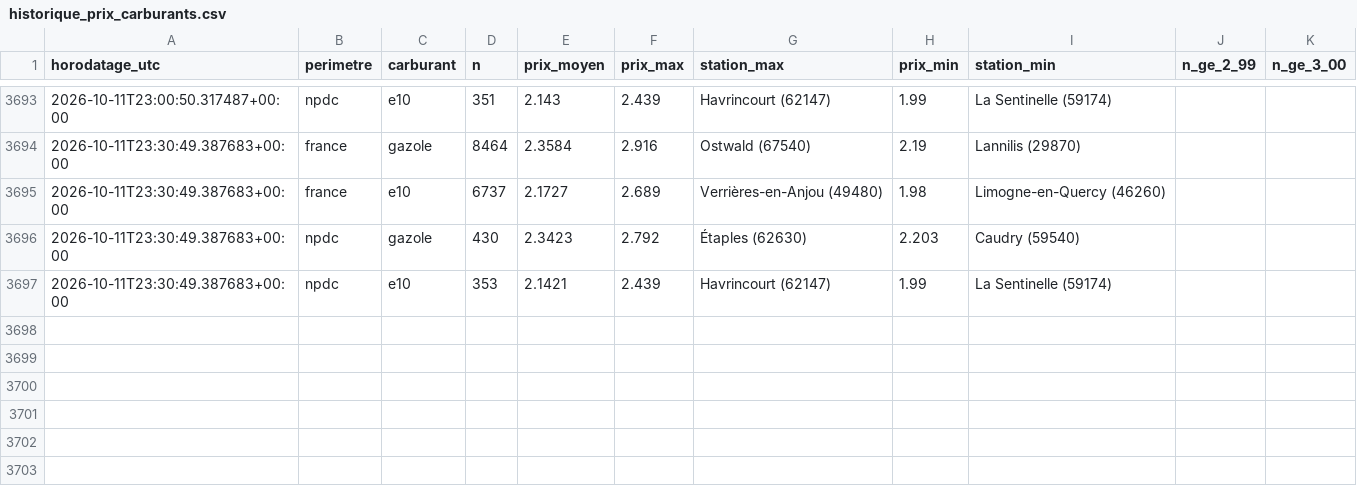
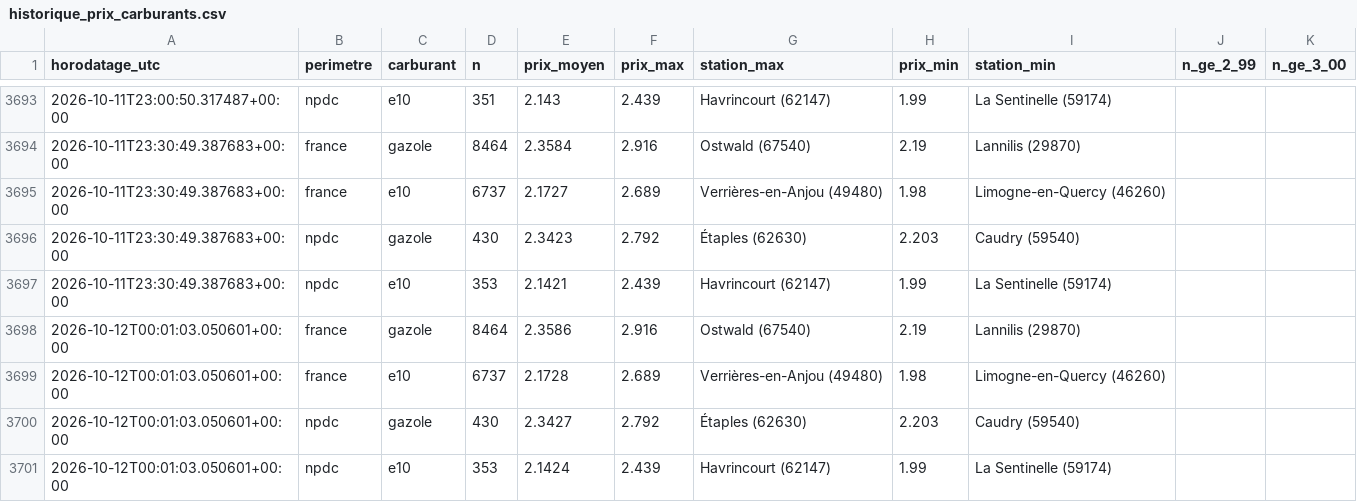
Before and after one commit to JulienDepelchin/veille-carburants, a CSV file: historique_prix_carburants.csv, drawn as a sheet; only a part is shown, gaps mark what is left out; the diff names each change by its address in the sheet, - before the commit and + after, or states it on an @@ line.

```diff
--- a/historique_prix_carburants.csv
+++ b/historique_prix_carburants.csv
+row 3698: 2026-10-12T00:01:03.050601+00:00 | france | gazole | 8464 | 2.3586 | 2.916 | Ostwald (67540) | 2.19 | Lannilis (29870)
+row 3699: 2026-10-12T00:01:03.050601+00:00 | france | e10 | 6737 | 2.1728 | 2.689 | Verrières-en-Anjou (49480) | 1.98 | Limogne-en-Quercy (46260)
+row 3700: 2026-10-12T00:01:03.050601+00:00 | npdc | gazole | 430 | 2.3427 | 2.792 | Étaples (62630) | 2.203 | Caudry (59540)
+row 3701: 2026-10-12T00:01:03.050601+00:00 | npdc | e10 | 353 | 2.1424 | 2.439 | Havrincourt (62147) | 1.99 | La Sentinelle (59174)
```
